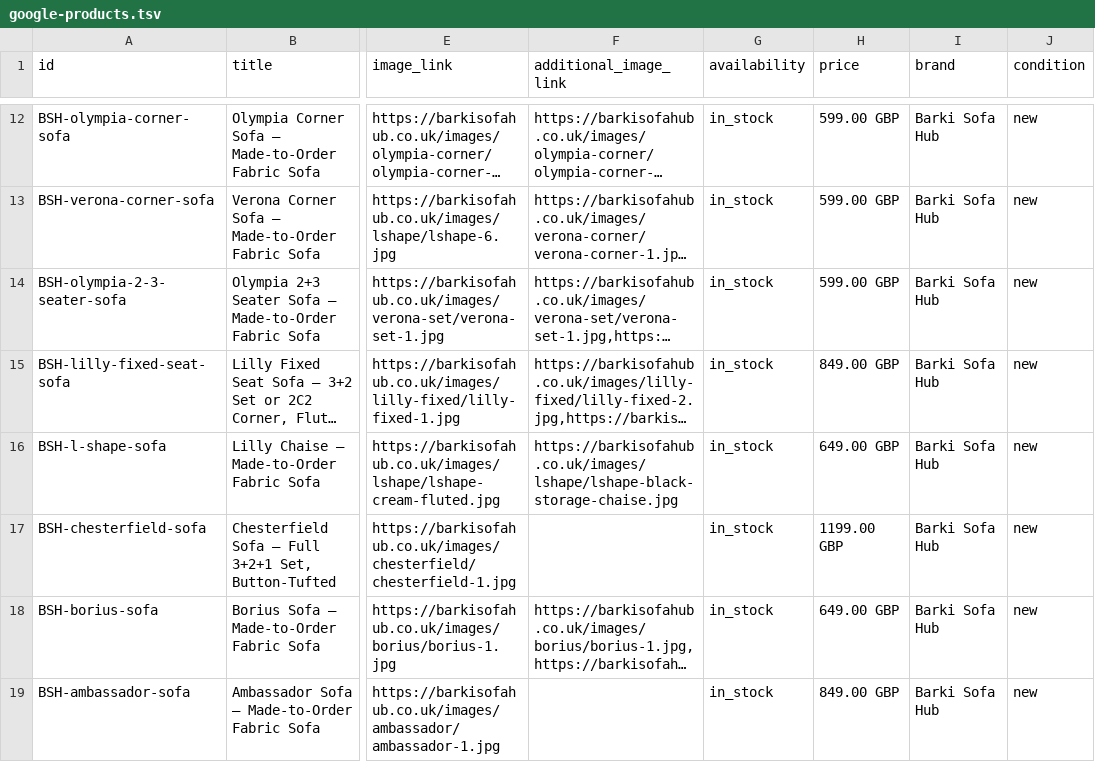
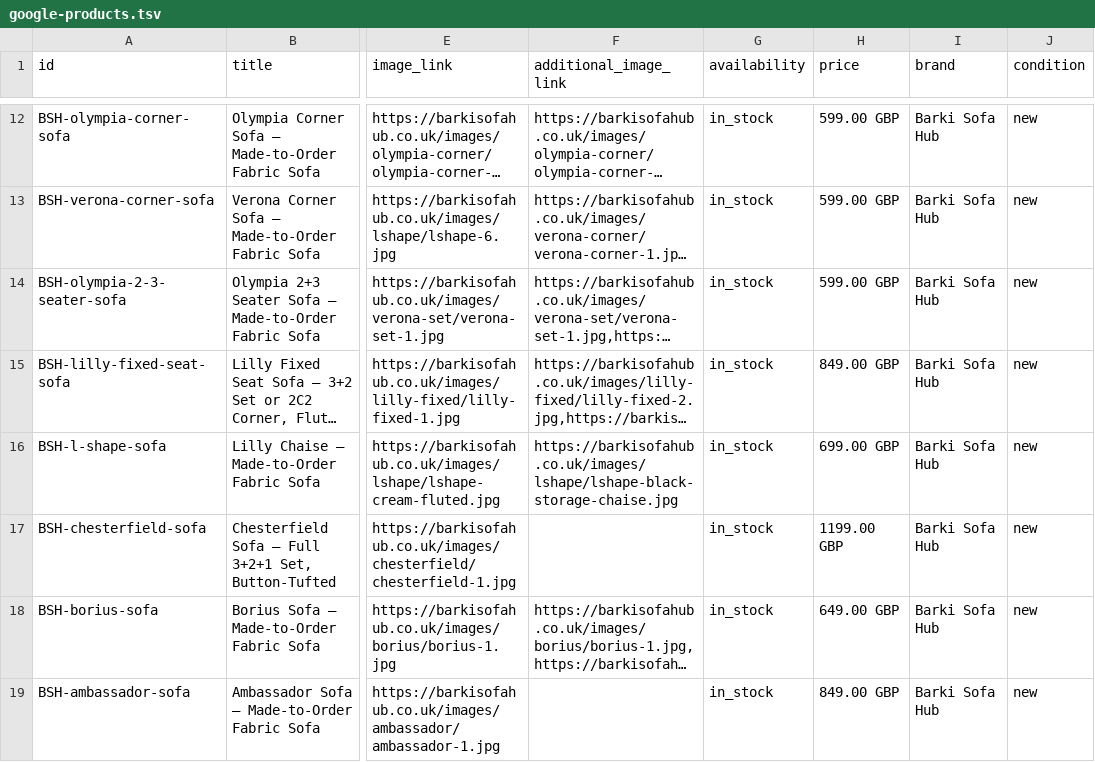
Before and after one commit to anashaseeb4321/Barki-sofa-hub, a TSV file: google-products.tsv, drawn as a sheet; only a part is shown, gaps mark what is left out; long unchanged cells end in …; the diff names each change by its address in the sheet, - before the commit and + after, or states it on an @@ line.

Commit message:
Update google-products.tsv

```diff
--- a/google-products.tsv
+++ b/google-products.tsv
-H16 (price): 649.00 GBP
+H16 (price): 699.00 GBP
```
